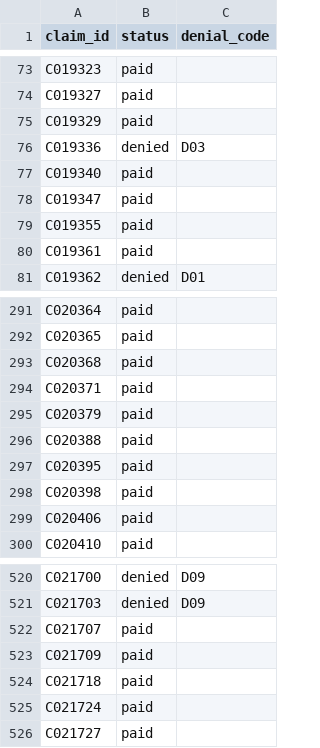
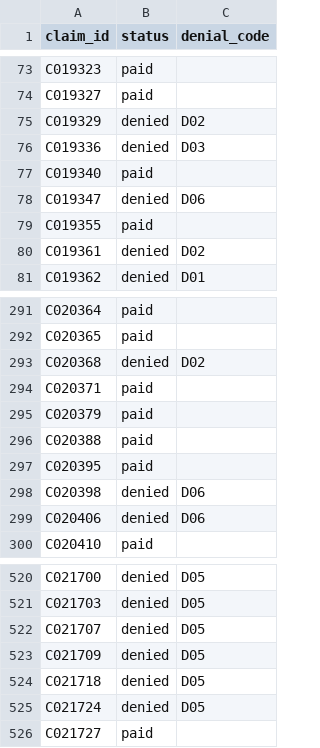
Before and after one commit to helenhnng/ClaimCheck, a CSV file: outputs/predictions.csv, drawn as a sheet; only a part is shown, gaps mark what is left out; the diff covers the shown part only; the diff names each change by its address in the sheet, - before the commit and + after, or states it on an @@ line.

```diff
--- a/outputs/predictions.csv
+++ b/outputs/predictions.csv
-B75 (status): paid
+B75 (status): denied
-C75 (denial_code): (empty)
+C75 (denial_code): D02
-B78 (status): paid
+B78 (status): denied
-C78 (denial_code): (empty)
+C78 (denial_code): D06
-B80 (status): paid
+B80 (status): denied
-C80 (denial_code): (empty)
+C80 (denial_code): D02
-B293 (status): paid
+B293 (status): denied
-C293 (denial_code): (empty)
+C293 (denial_code): D02
-B298:B299 (status): paid
+B298:B299 (status): denied
-C298:C299 (denial_code): (empty)
+C298:C299 (denial_code): D06
-C520:C521 (denial_code): D09
+C520:C521 (denial_code): D05
-B522:B525 (status): paid
+B522:B525 (status): denied
-C522:C525 (denial_code): (empty)
+C522:C525 (denial_code): D05
```
Also changed, not shown: 99 edited cells elsewhere in this file, 11 other files.
